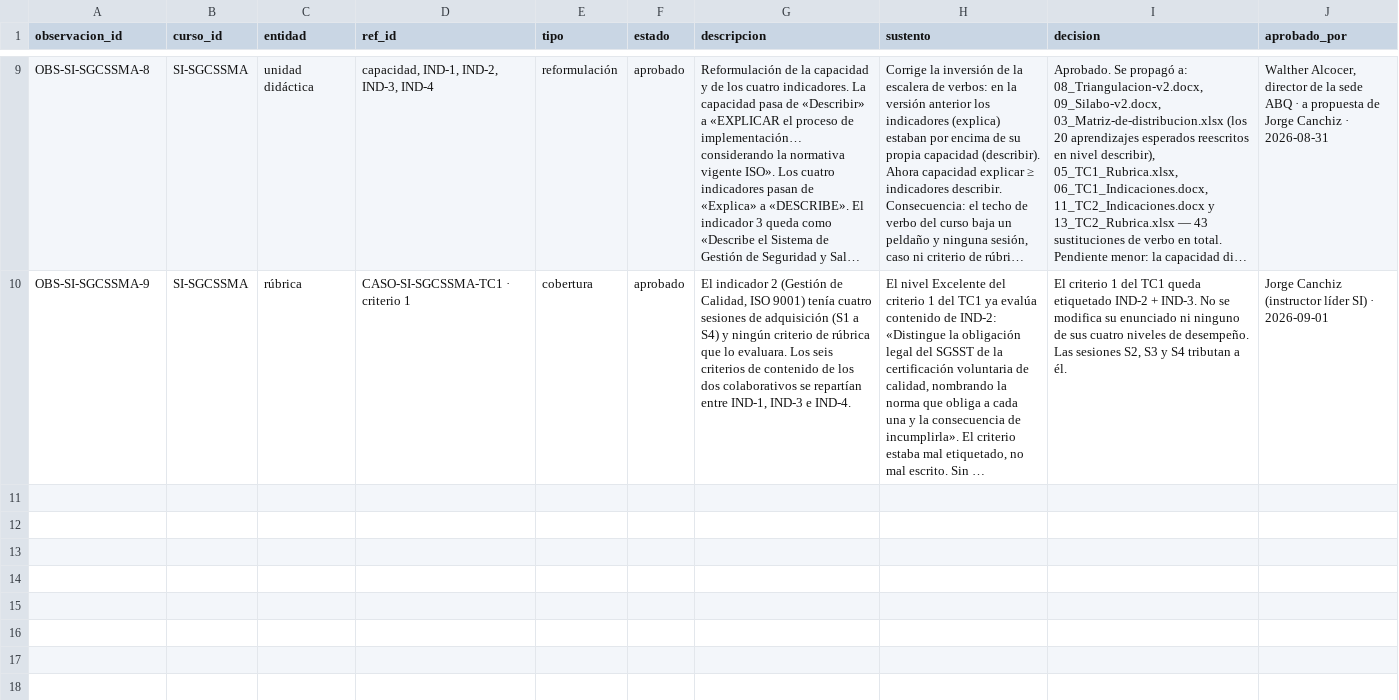
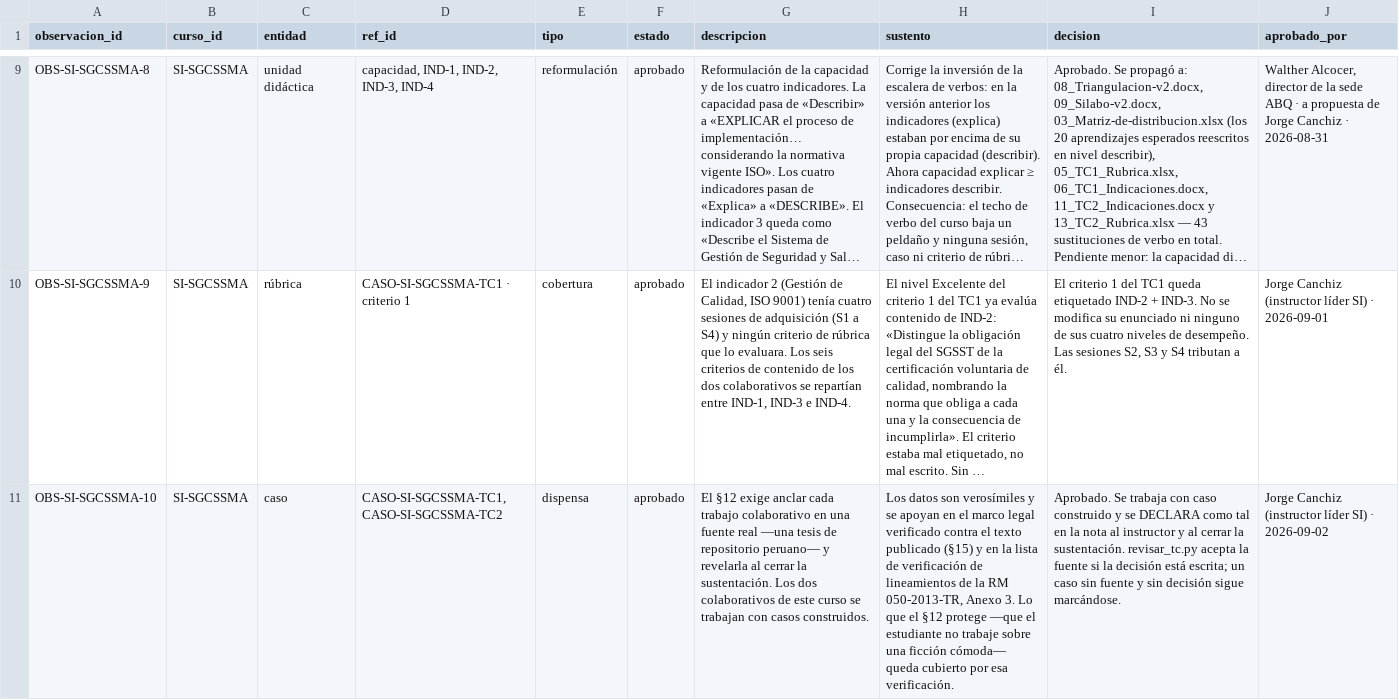
Before and after one commit to walcocer1982/diseno-ppt-cetemin, a CSV file: 05_Base-de-datos/SI/observaciones.csv, drawn as a sheet; only a part is shown, gaps mark what is left out; long unchanged cells end in …; the diff covers the shown part only; the diff names each change by its address in the sheet, - before the commit and + after, or states it on an @@ line.

```diff
--- a/05_Base-de-datos/SI/observaciones.csv
+++ b/05_Base-de-datos/SI/observaciones.csv
+row 11: OBS-SI-SGCSSMA-10 | SI-SGCSSMA | caso | CASO-SI-SGCSSMA-TC1, CASO-SI-SGCSSMA-TC2 | dispensa | aprobado | El §12 exige anclar cada trabajo colaborativo en una fuente real —una tesis de repositorio peruano— y revelarla al cerrar la sustentación. Los dos colaborativos de este curso se trabajan con casos construidos. | Los datos son verosímiles y se apoyan en el marco legal verificado contra el texto publicado (§15) y en la lista de verificación de lineamientos de la RM 050-2013-TR, Anexo 3. Lo que el §12 protege —que el estudiante no trabaje sobre una ficción cómoda— queda cubierto por esa verificación. | Aprobado. Se trabaja con caso construido y se DECLARA como tal en la nota al instructor y al cerrar la sustentación. revisar_tc.py acepta la fuente si la decisión está escrita; un caso sin fuente y sin decisión sigue marcándose. | Jorge Canchiz (instructor líder SI) · 2026-09-02
```
Also changed, not shown: 3 added rows elsewhere in this file, 05_Base-de-datos/SI/listas_cotejo.csv, 05_Base-de-datos/SI/rubricas.csv, 5 other files.
